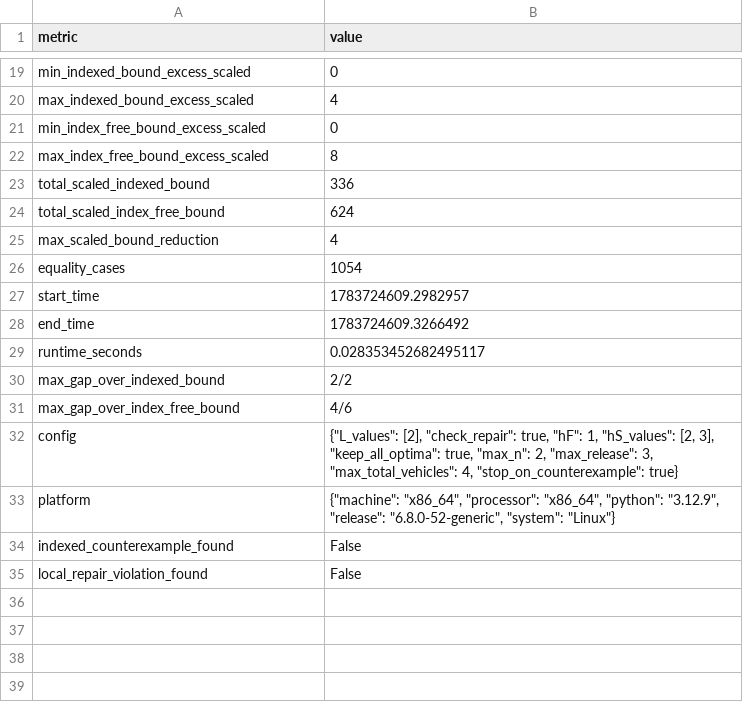
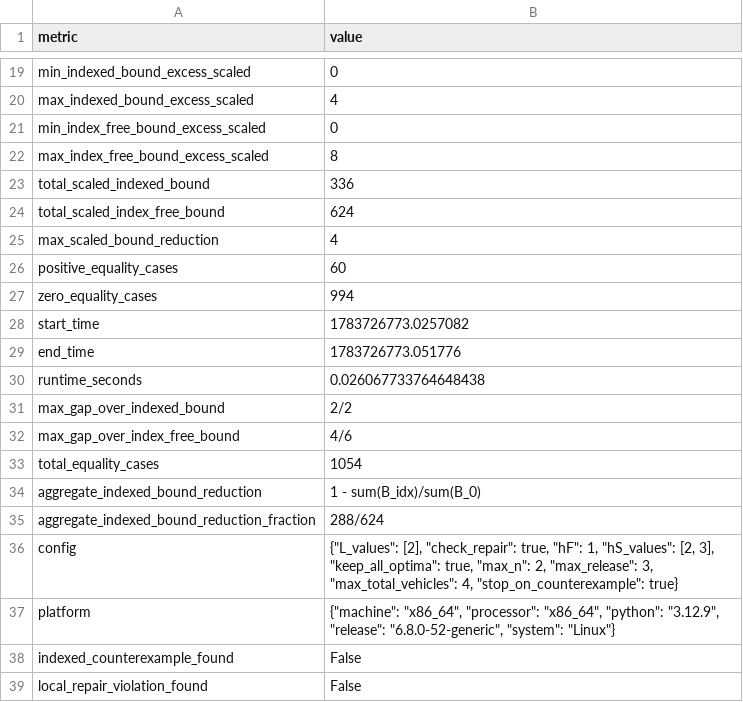
Before and after one commit to Keke-Long/Platoon, a CSV file: results/exhaustive_verification/indexed/smoke_deterministic/indexed_summary.csv, drawn as a sheet; only a part is shown, gaps mark what is left out.

```diff
--- a/results/exhaustive_verification/indexed/smoke_deterministic/indexed_summary.csv
+++ b/results/exhaustive_verification/indexed/smoke_deterministic/indexed_summary.csv
@@ -25,8 +25,12 @@ total_scaled_index_free_bound,624
 max_scaled_bound_reduction,4
-equality_cases,1054
-start_time,1783724609.2982957
-end_time,1783724609.3266492
-runtime_seconds,0.028353452682495117
+positive_equality_cases,60
+zero_equality_cases,994
+start_time,1783726773.0257082
+end_time,1783726773.051776
+runtime_seconds,0.026067733764648438
 max_gap_over_indexed_bound,2/2
 max_gap_over_index_free_bound,4/6
+total_equality_cases,1054
+aggregate_indexed_bound_reduction,1 - sum(B_idx)/sum(B_0)
+aggregate_indexed_bound_reduction_fraction,288/624
 config,"{""L_values"": [2], ""check_repair"": true, ""hF"": 1, ""hS_values"": [2, 3], ""keep_all_optima"": true, ""max_n"": 2, ""max_release"": 3, ""max_total_vehicles"": 4, ""stop_on_counterexample"": true}"
```
Also changed, not shown: results/exhaustive_verification/indexed/deterministic_L2_n4_N7_r6/indexed_summary.csv, results/exhaustive_verification/indexed/deterministic_L3_n3_N6_r5/indexed_summary.csv, 14 other files.
